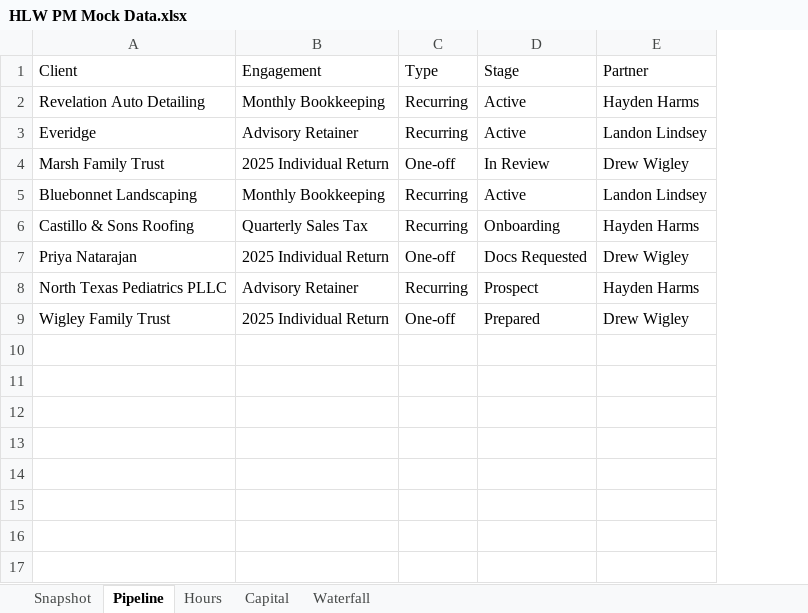
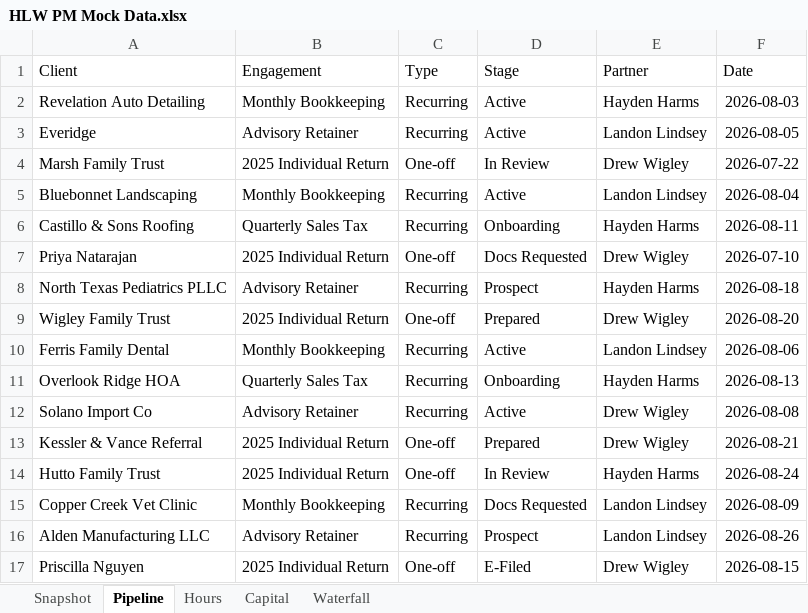
Before and after one commit to HaydenHarms/hlwfinancial, an Excel workbook: pm/HLW PM Mock Data.xlsx, sheet Pipeline, drawn as a sheet; values as stored, in another font and other column widths than the file's, no borders; the diff names each change by its address in the sheet, - before the commit and + after, or states it on an @@ line.

```diff
--- a/pm/HLW PM Mock Data.xlsx (sheet Pipeline)
+++ b/pm/HLW PM Mock Data.xlsx (sheet Pipeline)
+column F (Date), rows 2-9: 2026-08-03 | 2026-08-05 | 2026-07-22 | 2026-08-04 | 2026-08-11 | 2026-07-10 | 2026-08-18 | 2026-08-20
+row 10: Ferris Family Dental | Monthly Bookkeeping | Recurring | Active | Landon Lindsey | 2026-08-06
+row 11: Overlook Ridge HOA | Quarterly Sales Tax | Recurring | Onboarding | Hayden Harms | 2026-08-13
+row 12: Solano Import Co | Advisory Retainer | Recurring | Active | Drew Wigley | 2026-08-08
+row 13: Kessler & Vance Referral | 2025 Individual Return | One-off | Prepared | Drew Wigley | 2026-08-21
+row 14: Hutto Family Trust | 2025 Individual Return | One-off | In Review | Hayden Harms | 2026-08-24
+row 15: Copper Creek Vet Clinic | Monthly Bookkeeping | Recurring | Docs Requested | Landon Lindsey | 2026-08-09
+row 16: Alden Manufacturing LLC | Advisory Retainer | Recurring | Prospect | Landon Lindsey | 2026-08-26
+row 17: Priscilla Nguyen | 2025 Individual Return | One-off | E-Filed | Drew Wigley | 2026-08-15
```
Also changed, not shown: sheet Waterfall, sheet Snapshot, sheet Hours, 4 other files.
